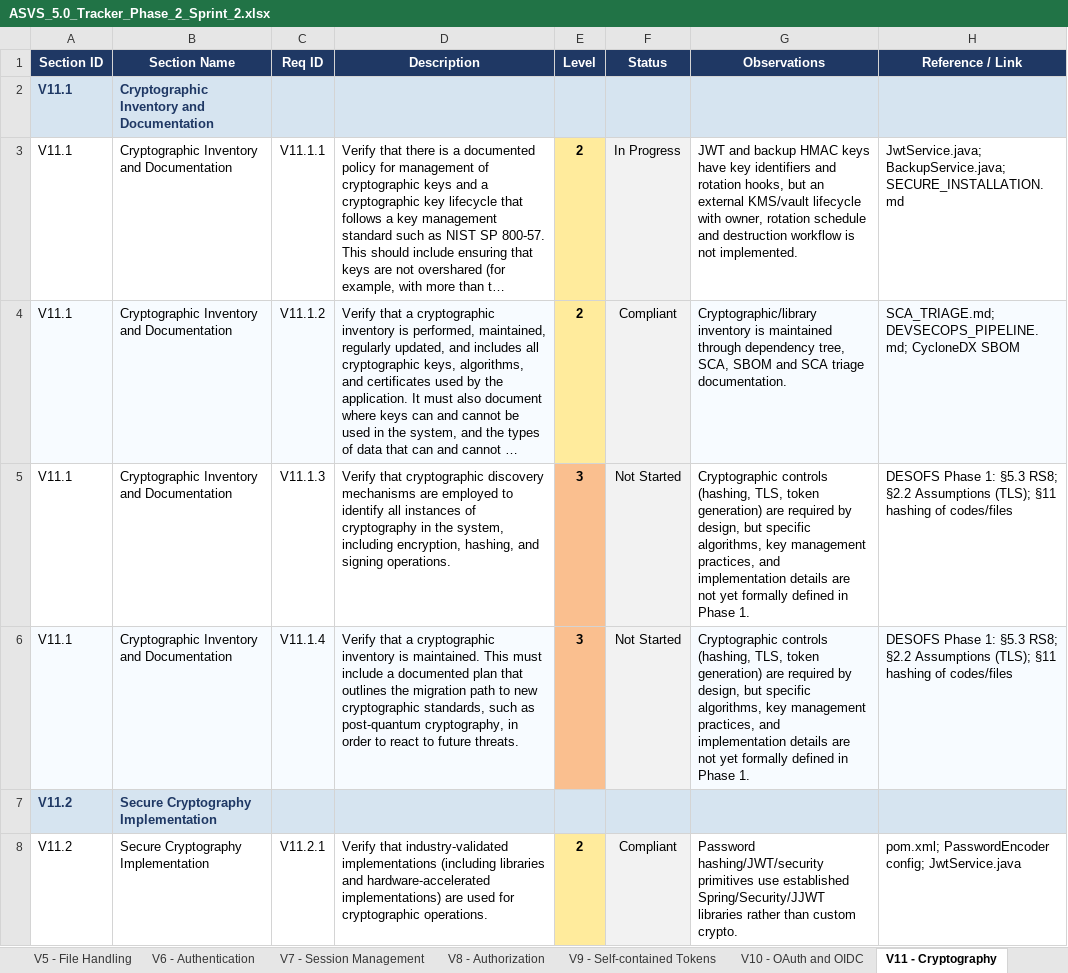
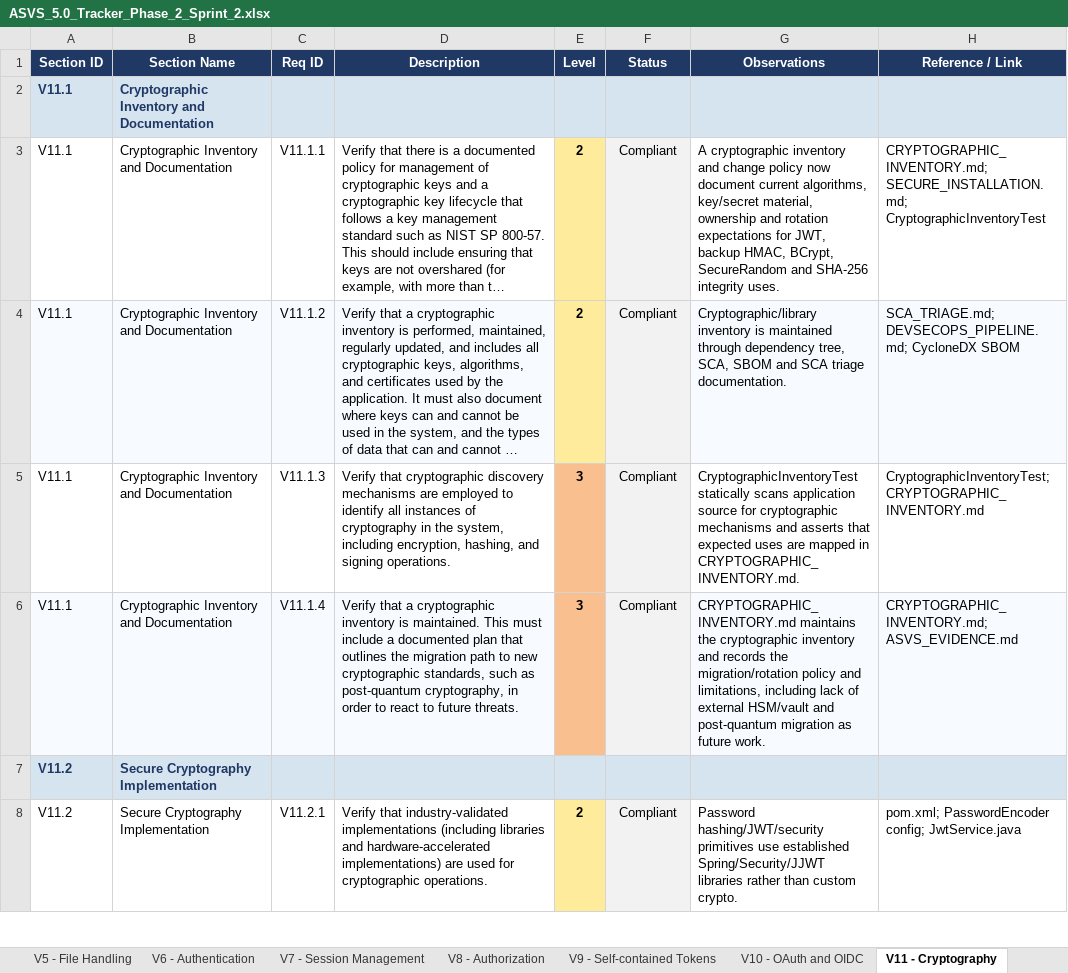
Before and after one commit to mei-desofs/desofs2026-wed_pbs_1, an Excel workbook: Deliverables/Phase 2/Sprint 2/ASVS_5.0_Tracker_Phase_2_Sprint_2.xlsx, sheet V11 - Cryptography, drawn as a sheet; only a part is shown; long unchanged cells end in …; values as stored, in another font and other column widths than the file's, no borders; conditional formats not drawn; the diff names each change by its address in the sheet, - before the commit and + after, or states it on an @@ line.

Commit message:
docs: update ASVS evidence for additional hardening

```diff
--- a/Deliverables/Phase 2/Sprint 2/ASVS_5.0_Tracker_Phase_2_Sprint_2.xlsx (sheet V11 - Cryptography)
+++ b/Deliverables/Phase 2/Sprint 2/ASVS_5.0_Tracker_Phase_2_Sprint_2.xlsx (sheet V11 - Cryptography)
-F3 (Status): In Progress
+F3 (Status): Compliant
-G3 (Observations): JWT and backup HMAC keys have key identifiers and rotation hooks, but an external KMS/vault lifecycle with owner, rotation schedule and destruction workflow is not implemented.
+G3 (Observations): A cryptographic inventory and change policy now document current algorithms, key/secret material, ownership and rotation expectations for JWT, backup HMAC, BCrypt, SecureRandom and SHA-256 integrity uses.
-H3 (Reference / Link): JwtService.java; BackupService.java; SECURE_INSTALLATION.md
+H3 (Reference / Link): CRYPTOGRAPHIC_INVENTORY.md; SECURE_INSTALLATION.md; CryptographicInventoryTest
-F5:F6 (Status): Not Started
+F5:F6 (Status): Compliant
-G5 (Observations): Cryptographic controls (hashing, TLS, token generation) are required by design, but specific algorithms, key management practices, and implementation details are not yet formally defined in Phase 1.
+G5 (Observations): CryptographicInventoryTest statically scans application source for cryptographic mechanisms and asserts that expected uses are mapped in CRYPTOGRAPHIC_INVENTORY.md.
-H5 (Reference / Link): DESOFS Phase 1: §5.3 RS8; §2.2 Assumptions (TLS); §11 hashing of codes/files
+H5 (Reference / Link): CryptographicInventoryTest; CRYPTOGRAPHIC_INVENTORY.md
-G6 (Observations): Cryptographic controls (hashing, TLS, token generation) are required by design, but specific algorithms, key management practices, and implementation details are not yet formally defined in Phase 1.
+G6 (Observations): CRYPTOGRAPHIC_INVENTORY.md maintains the cryptographic inventory and records the migration/rotation policy and limitations, including lack of external HSM/vault and post-quantum migration as future work.
-H6 (Reference / Link): DESOFS Phase 1: §5.3 RS8; §2.2 Assumptions (TLS); §11 hashing of codes/files
+H6 (Reference / Link): CRYPTOGRAPHIC_INVENTORY.md; ASVS_EVIDENCE.md
```
Also changed, not shown: sheet V13 - Configuration, sheet V6 - Authentication, sheet Assessment Notes, sheet Summary, 6 other files.
